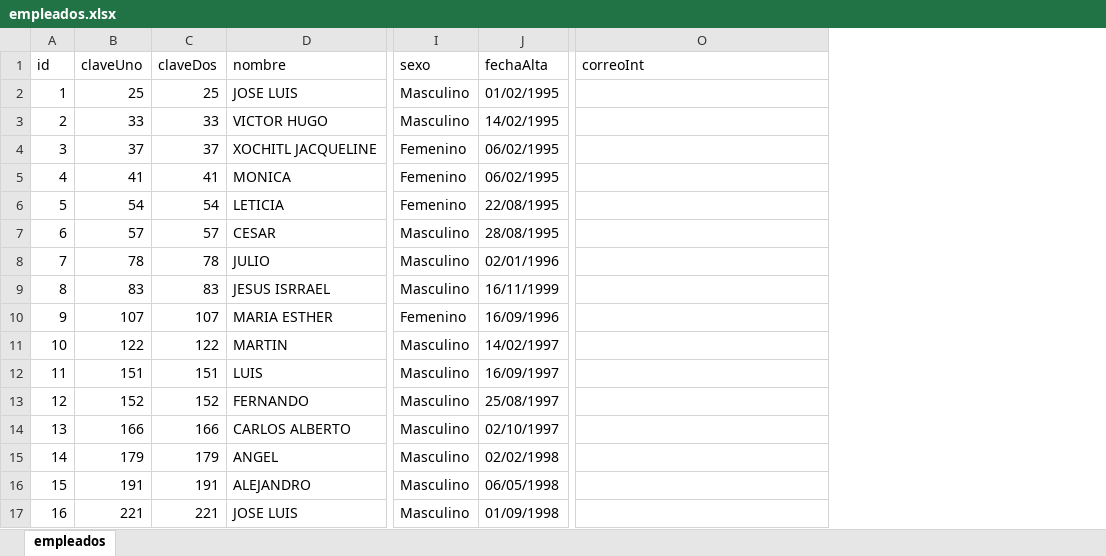
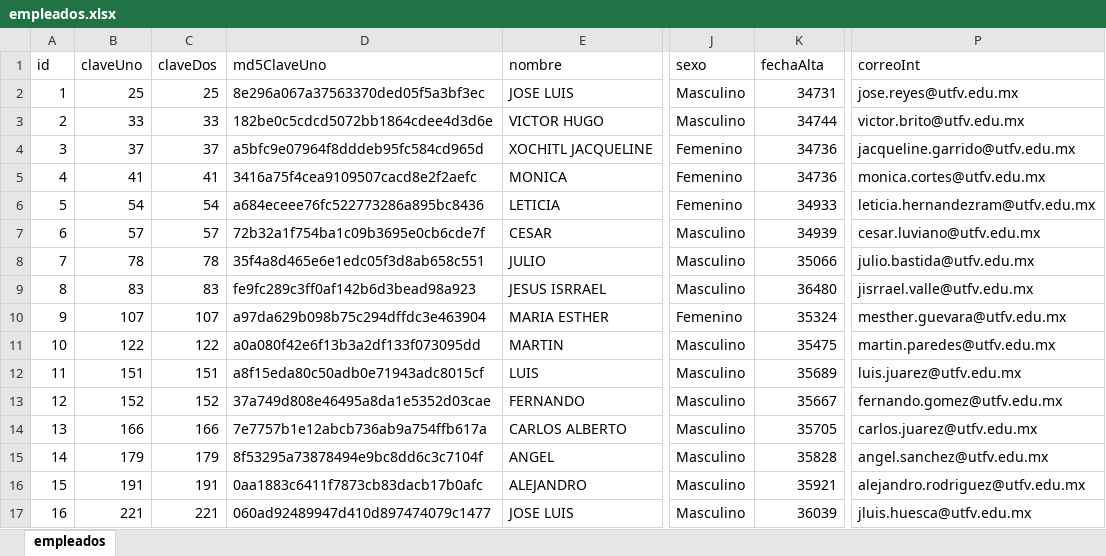
Before and after one commit to hackuna885/recepcion, an Excel workbook: empleados.xlsx, sheet empleados, drawn as a sheet; only a part is shown, gaps mark what is left out; values as stored, in another font and other column widths than the file's, no cell formats; addresses are those after the commit; the diff covers the shown part only; the diff names each change by its address in the sheet, - before the commit and + after, or states it on an @@ line.

Commit message:
mejoras 01122021

```diff
--- a/empleados.xlsx (sheet empleados)
+++ b/empleados.xlsx (sheet empleados)
+column D (md5ClaveUno), rows 2-17: 8e296a067a37563370ded05f5a3bf3ec | 182be0c5cdcd5072bb1864cdee4d3d6e | a5bfc9e07964f8dddeb95fc584cd965d | 3416a75f4cea9109507cacd8e2f2aefc | a684eceee76fc522773286a895bc8436 | 72b32a1f754ba1c09b3695e0cb6cde7f | 35f4a8d465e6e1edc05f3d8ab658c551 | fe9fc289c3ff0af142b6d3bead98a923 | a97da629b098b75c294dffdc3e463904 | a0a080f42e6f13b3a2df133f073095dd | a8f15eda80c50adb0e71943adc8015cf | 37a749d808e46495a8da1e5352d03cae | 7e7757b1e12abcb736ab9a754ffb617a | 8f53295a73878494e9bc8dd6c3c7104f | 0aa1883c6411f7873cb83dacb17b0afc | 060ad92489947d410d897474079c1477
-K2 (fechaAlta): 01/02/1995
+K2 (fechaAlta): 34731
-P2 (correoInt): (empty)
+P2 (correoInt): jose.reyes@utfv.edu.mx
-K3 (fechaAlta): 14/02/1995
+K3 (fechaAlta): 34744
-P3 (correoInt): (empty)
+P3 (correoInt): victor.brito@utfv.edu.mx
-K4:K5 (fechaAlta): 06/02/1995
+K4:K5 (fechaAlta): 34736
-P4 (correoInt): (empty)
+P4 (correoInt): jacqueline.garrido@utfv.edu.mx
-P5 (correoInt): (empty)
+P5 (correoInt): monica.cortes@utfv.edu.mx
-K6 (fechaAlta): 22/08/1995
+K6 (fechaAlta): 34933
-P6 (correoInt): (empty)
+P6 (correoInt): leticia.hernandezram@utfv.edu.mx
-K7 (fechaAlta): 28/08/1995
+K7 (fechaAlta): 34939
-P7 (correoInt): (empty)
+P7 (correoInt): cesar.luviano@utfv.edu.mx
-K8 (fechaAlta): 02/01/1996
+K8 (fechaAlta): 35066
-P8 (correoInt): (empty)
+P8 (correoInt): julio.bastida@utfv.edu.mx
-K9 (fechaAlta): 16/11/1999
+K9 (fechaAlta): 36480
-P9 (correoInt): (empty)
+P9 (correoInt): jisrrael.valle@utfv.edu.mx
-K10 (fechaAlta): 16/09/1996
+K10 (fechaAlta): 35324
-P10 (correoInt): (empty)
+P10 (correoInt): mesther.guevara@utfv.edu.mx
-K11 (fechaAlta): 14/02/1997
+K11 (fechaAlta): 35475
-P11 (correoInt): (empty)
+P11 (correoInt): martin.paredes@utfv.edu.mx
-K12 (fechaAlta): 16/09/1997
+K12 (fechaAlta): 35689
-P12 (correoInt): (empty)
+P12 (correoInt): luis.juarez@utfv.edu.mx
-K13 (fechaAlta): 25/08/1997
+K13 (fechaAlta): 35667
-P13 (correoInt): (empty)
+P13 (correoInt): fernando.gomez@utfv.edu.mx
-K14 (fechaAlta): 02/10/1997
+K14 (fechaAlta): 35705
-P14 (correoInt): (empty)
+P14 (correoInt): carlos.juarez@utfv.edu.mx
-K15 (fechaAlta): 02/02/1998
+K15 (fechaAlta): 35828
-P15 (correoInt): (empty)
+P15 (correoInt): angel.sanchez@utfv.edu.mx
-K16 (fechaAlta): 06/05/1998
+K16 (fechaAlta): 35921
-P16 (correoInt): (empty)
+P16 (correoInt): alejandro.rodriguez@utfv.edu.mx
-K17 (fechaAlta): 01/09/1998
+K17 (fechaAlta): 36039
-P17 (correoInt): (empty)
+P17 (correoInt): jluis.huesca@utfv.edu.mx
```
Also changed, not shown: 1024 edited cells elsewhere in this sheet, cell formats.
